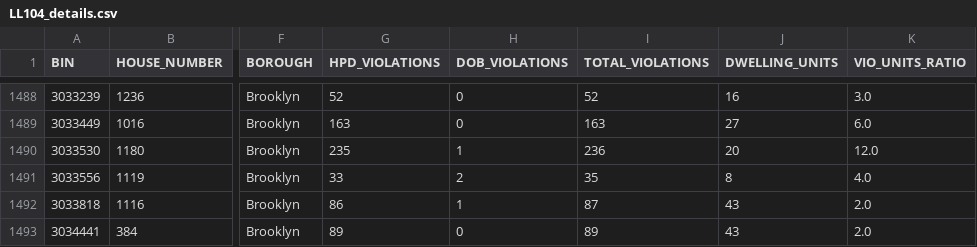
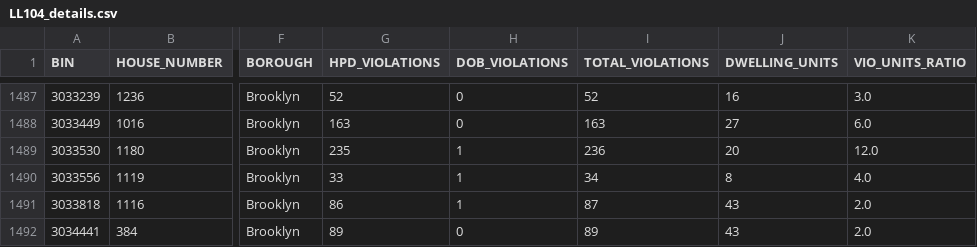
Before and after one commit to NYCDOB/LL104, a CSV file: data/LL104_details.csv, drawn as a sheet; only a part is shown, gaps mark what is left out; addresses are those after the commit; the diff covers the shown part only; the diff names each change by its address in the sheet, - before the commit and + after, or states it on an @@ line.

```diff
--- a/data/LL104_details.csv
+++ b/data/LL104_details.csv
-H1490 (DOB_VIOLATIONS): 2
+H1490 (DOB_VIOLATIONS): 1
-I1490 (TOTAL_VIOLATIONS): 35
+I1490 (TOTAL_VIOLATIONS): 34
```
Also changed, not shown: 1 removed row and 10 edited cells elsewhere in this file, data/LL104_properties.csv, 2 other files.
